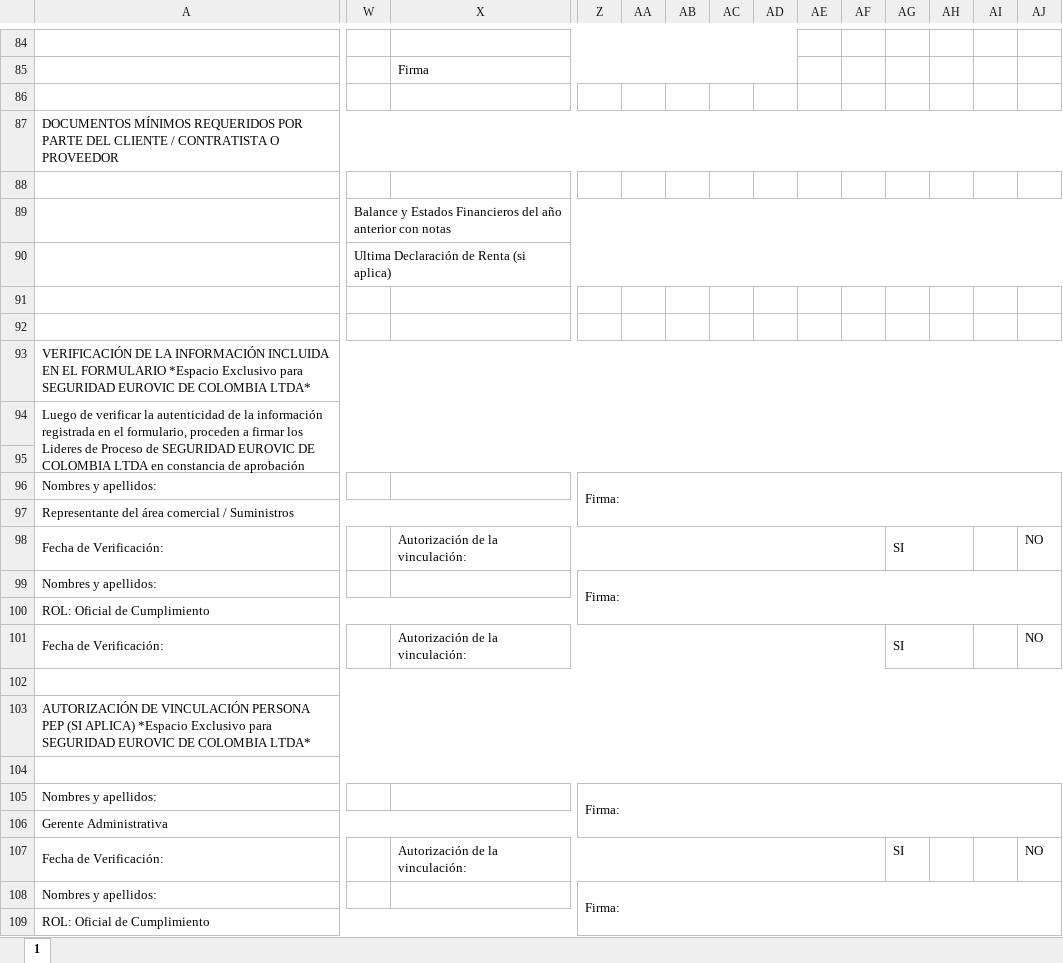
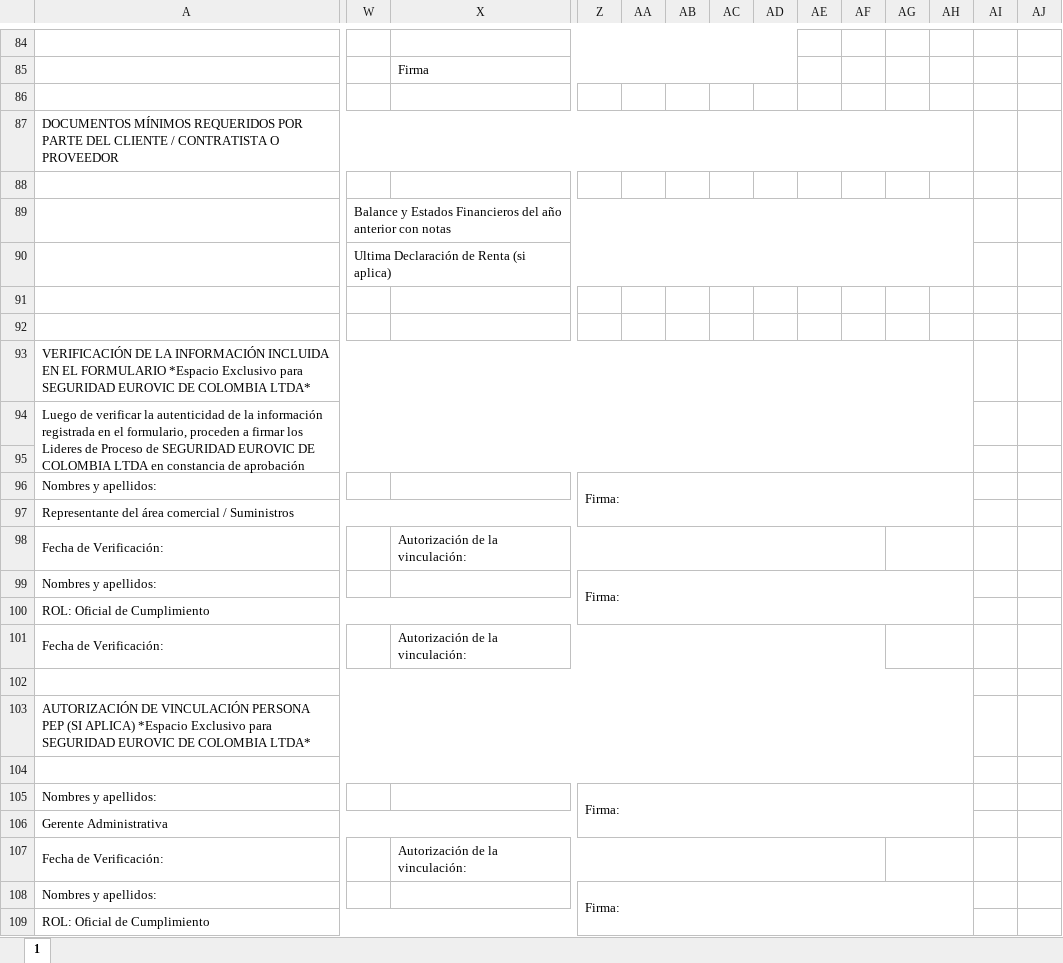
Before and after one commit to Semanate/dashboard-ft, an Excel workbook: static/forms/FT-GFI-001.xlsx, sheet 1, drawn as a sheet; only a part is shown, gaps mark what is left out; values as stored, in another font and other column widths than the file's, no cell formats; charts and pictures not drawn; the diff covers the shown part only; the diff names each change by its address in the sheet, - before the commit and + after, or states it on an @@ line.

```diff
--- a/static/forms/FT-GFI-001.xlsx (sheet 1)
+++ b/static/forms/FT-GFI-001.xlsx (sheet 1)
-A87:AJ87 merged
+A87:AH87 merged
-W89:AJ89 merged
+W89:AH89 merged
-W90:AJ90 merged
+W90:AH90 merged
-A93:AJ93 merged
+A93:AH93 merged
-A94:AJ95 merged
+A94:AH95 merged
-Z96:AJ97 merged
+Z96:AH97 merged
-AG98: SI
+AG98: (empty)
-AJ98: NO
+AJ98: (empty)
-Z99:AJ100 merged
+Z99:AH100 merged
-AG101: SI
+AG101: (empty)
-AJ101: NO
+AJ101: (empty)
-A102:AJ102 merged
+A102:AH102 merged
-A103:AJ103 merged
+A103:AH103 merged
-A104:AJ104 merged
+A104:AH104 merged
-Z105:AJ106 merged
+Z105:AH106 merged
-AG107: SI
+AG107: (empty)
+AG107:AH107 merged
-AJ107: NO
+AJ107: (empty)
-Z108:AJ109 merged
+Z108:AH109 merged
```
Also changed, not shown: 2 edited cells and merged cells elsewhere in this sheet, cell formats, charts or pictures, 2 other files.
